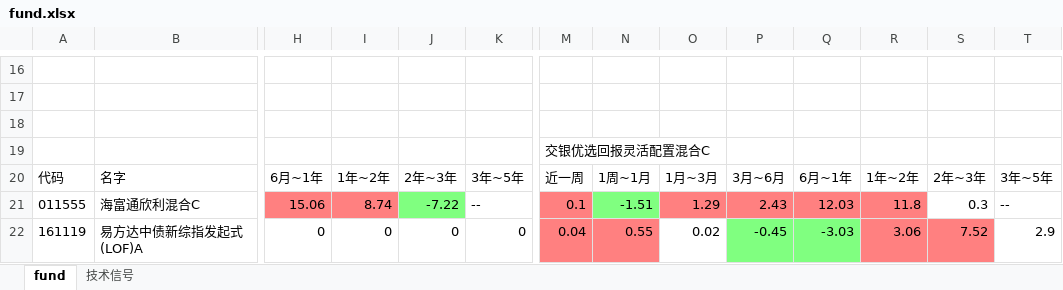
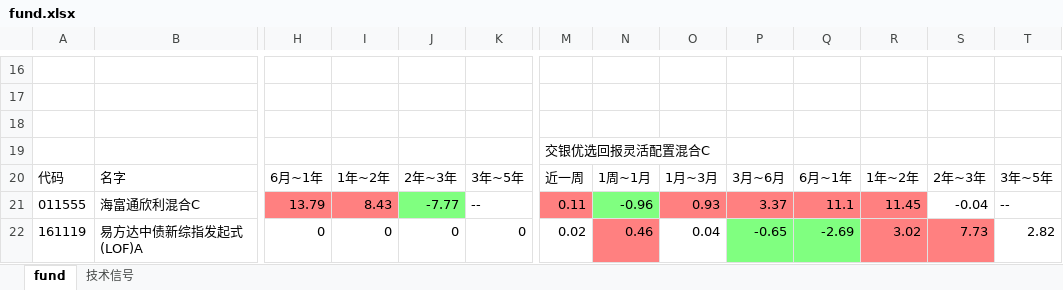
Before and after one commit to sorahjy/fund-excess-returns-checker, an Excel workbook: fund.xlsx, sheet fund, drawn as a sheet; only a part is shown, gaps mark what is left out; values as stored, in another font and other column widths than the file's, no borders; removed rows and columns are numbered as before the commit, all else as after; rows hold the shown columns only; the diff covers the shown part only; the diff names each change by its address in the sheet, - before the commit and + after, or states it on an @@ line.

```diff
--- a/fund.xlsx (sheet fund)
+++ b/fund.xlsx (sheet fund)
-row 21: 011555 | 海富通欣利混合C | 15.06 | 8.74 | -7.22 | -- | 0.1 | -1.51 | 1.29 | 2.43 | 12.03 | 11.8 | 0.3 | --
+row 21: 011555 | 海富通欣利混合C | 13.79 | 8.43 | -7.77 | -- | 0.11 | -0.96 | 0.93 | 3.37 | 11.1 | 11.45 | -0.04 | --
-M22: 0.04
+M22: 0.02
-M22 fill: #FF8080
+M22 fill: none
-N22: 0.55
+N22: 0.46
-O22: 0.02
+O22: 0.04
-P22: -0.45
+P22: -0.65
-Q22: -3.03
+Q22: -2.69
-R22: 3.06
+R22: 3.02
-S22: 7.52
+S22: 7.73
-T22: 2.9
+T22: 2.82
```
Also changed, not shown: 13 added rows and 13 removed rows elsewhere in this sheet, sheet 技术信号, 4 other files.
